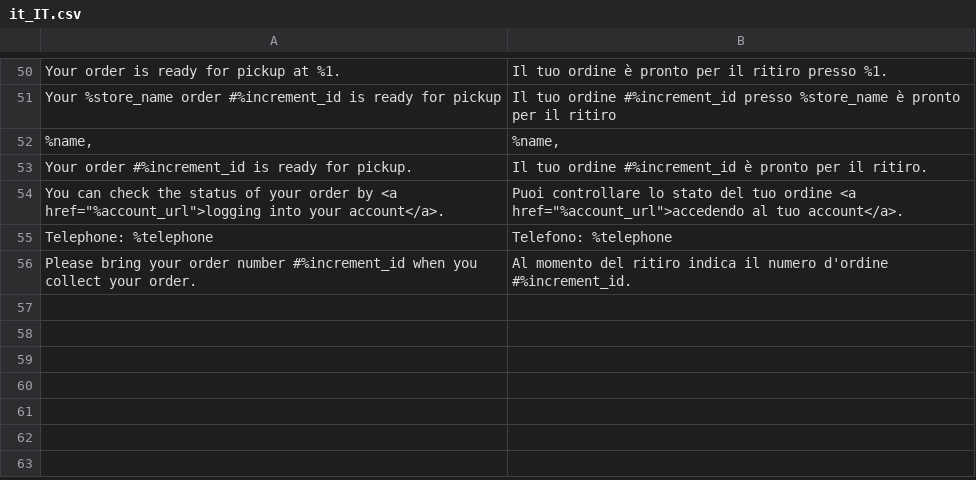
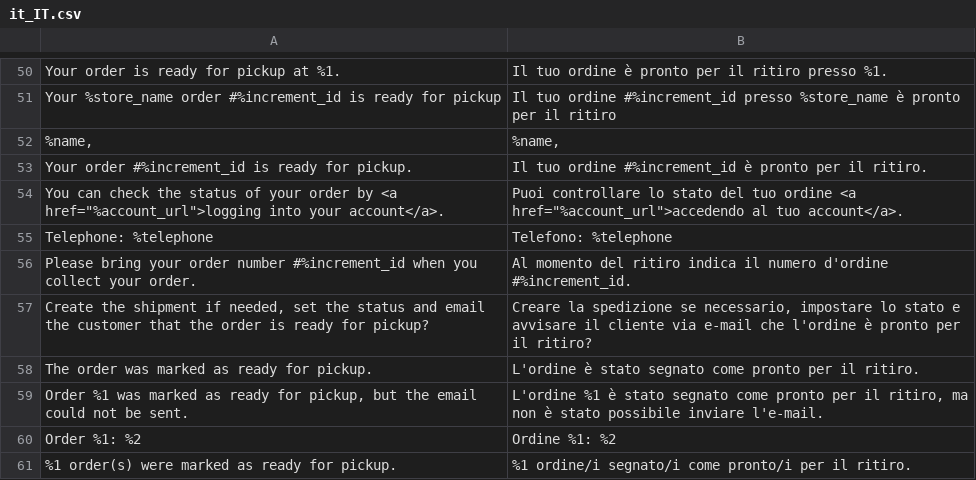
Before and after one commit to pixelperfectat/magento2-module-store-pickup, a CSV file: src/i18n/it_IT.csv, drawn as a sheet; only a part is shown, gaps mark what is left out; the diff names each change by its address in the sheet, - before the commit and + after, or states it on an @@ line.

Commit message:
Add ready-for-pickup button and mass action to the admin (#10)
The order view gets a "Ready for Pickup" button for eligible pickup orders when the admin user has the ACL resource, and the order grid gets a matching mass action. Both run the ready-for-pickup service, report errors per order and warn when the email could not be sent.

Closes #10

```diff
--- a/src/i18n/it_IT.csv
+++ b/src/i18n/it_IT.csv
+row 57: Create the shipment if needed, set the status and email the customer that the order is ready for pickup? | Creare la spedizione se necessario, impostare lo stato e avvisare il cliente via e-mail che l'ordine è pronto per il ritiro?
+row 58: The order was marked as ready for pickup. | L'ordine è stato segnato come pronto per il ritiro.
+row 59: Order %1 was marked as ready for pickup, but the email could not be sent. | L'ordine %1 è stato segnato come pronto per il ritiro, ma non è stato possibile inviare l'e-mail.
+row 60: Order %1: %2 | Ordine %1: %2
+row 61: %1 order(s) were marked as ready for pickup. | %1 ordine/i segnato/i come pronto/i per il ritiro.
```
Also changed, not shown: src/i18n/de_DE.csv, src/i18n/en_US.csv, 13 other files.
